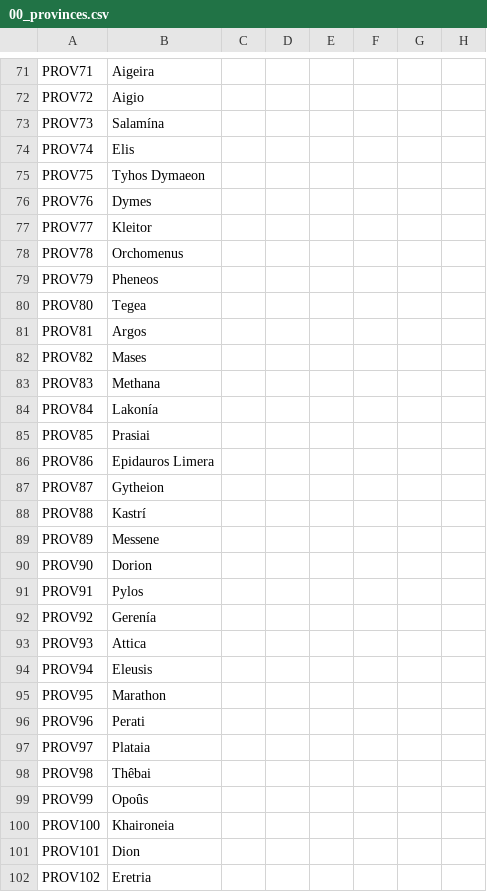
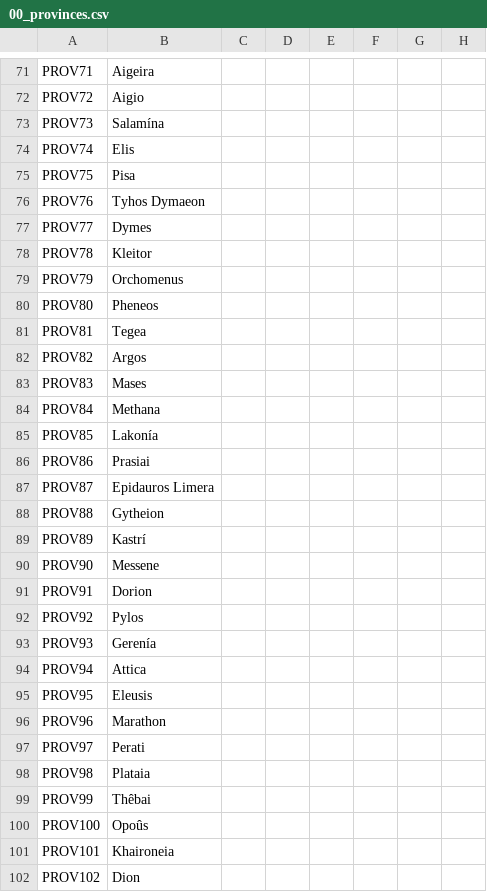
Before and after one commit to Conramagne/Bronze-Age-Mod, a CSV file: Fluvial Kings/localisation/00_provinces.csv, drawn as a sheet; only a part is shown, gaps mark what is left out; the diff covers the shown part only; the diff names each change by its address in the sheet, - before the commit and + after, or states it on an @@ line.

```diff
--- a/Fluvial Kings/localisation/00_provinces.csv
+++ b/Fluvial Kings/localisation/00_provinces.csv
-B75: Tyhos Dymaeon
+B75: Pisa
-B76: Dymes
+B76: Tyhos Dymaeon
-B77: Kleitor
+B77: Dymes
-B78: Orchomenus
+B78: Kleitor
-B79: Pheneos
+B79: Orchomenus
-B80: Tegea
+B80: Pheneos
-B81: Argos
+B81: Tegea
-B82: Mases
+B82: Argos
-B83: Methana
+B83: Mases
-B84: Lakonía
+B84: Methana
-B85: Prasiai
+B85: Lakonía
-B86: Epidauros Limera
+B86: Prasiai
-B87: Gytheion
+B87: Epidauros Limera
-B88: Kastrí
+B88: Gytheion
-B89: Messene
+B89: Kastrí
-B90: Dorion
+B90: Messene
-B91: Pylos
+B91: Dorion
-B92: Gerenía
+B92: Pylos
-B93: Attica
+B93: Gerenía
-B94: Eleusis
+B94: Attica
-B95: Marathon
+B95: Eleusis
-B96: Perati
+B96: Marathon
-B97: Plataia
+B97: Perati
-B98: Thêbai
+B98: Plataia
-B99: Opoûs
+B99: Thêbai
-B100: Khaironeia
+B100: Opoûs
-B101: Dion
+B101: Khaironeia
-B102: Eretria
+B102: Dion
```
Also changed, not shown: 1 added row and 3 edited cells elsewhere in this file, Fluvial Kings/localisation/00_greek_empire.csv, Fluvial Kings/map/definition.csv, 43 other files.
